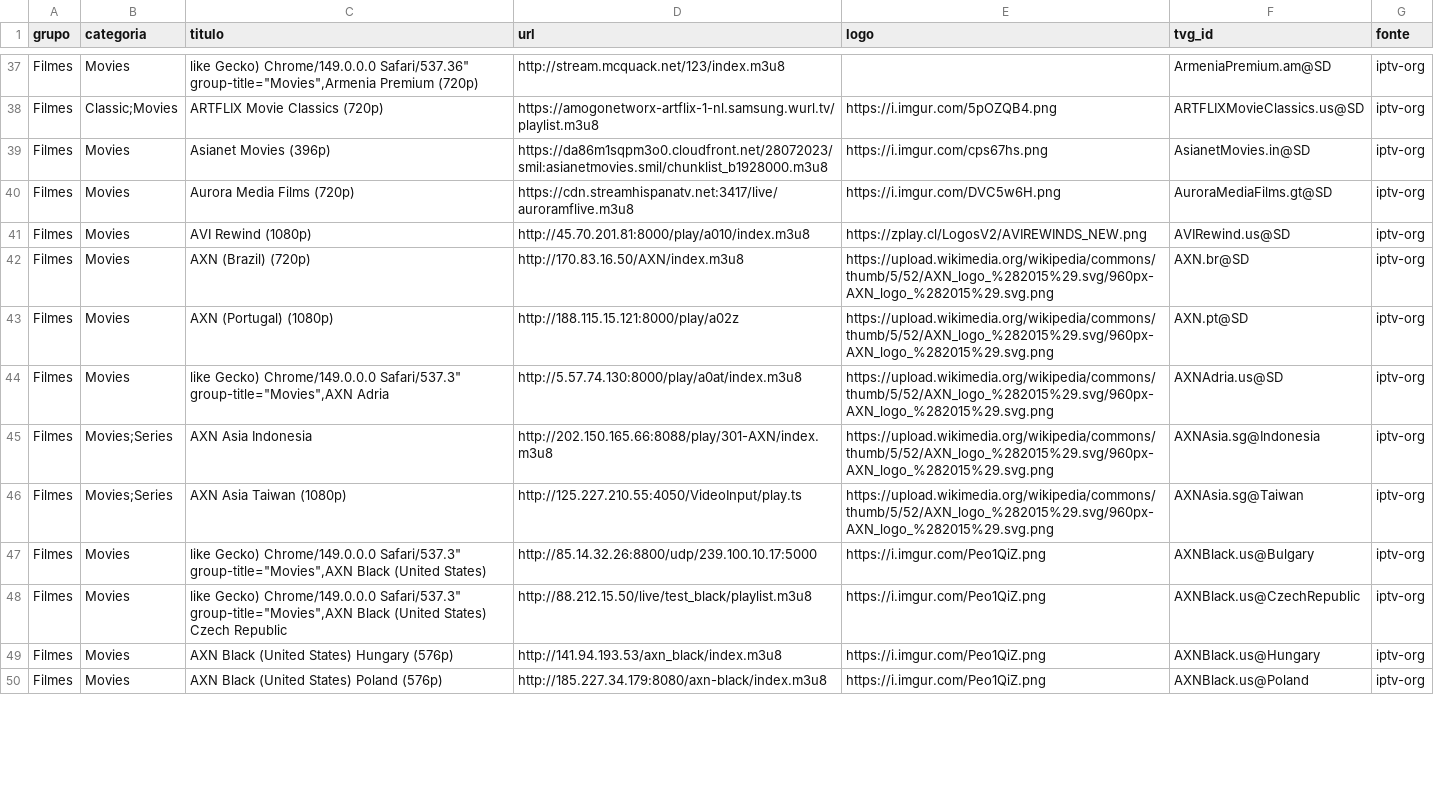
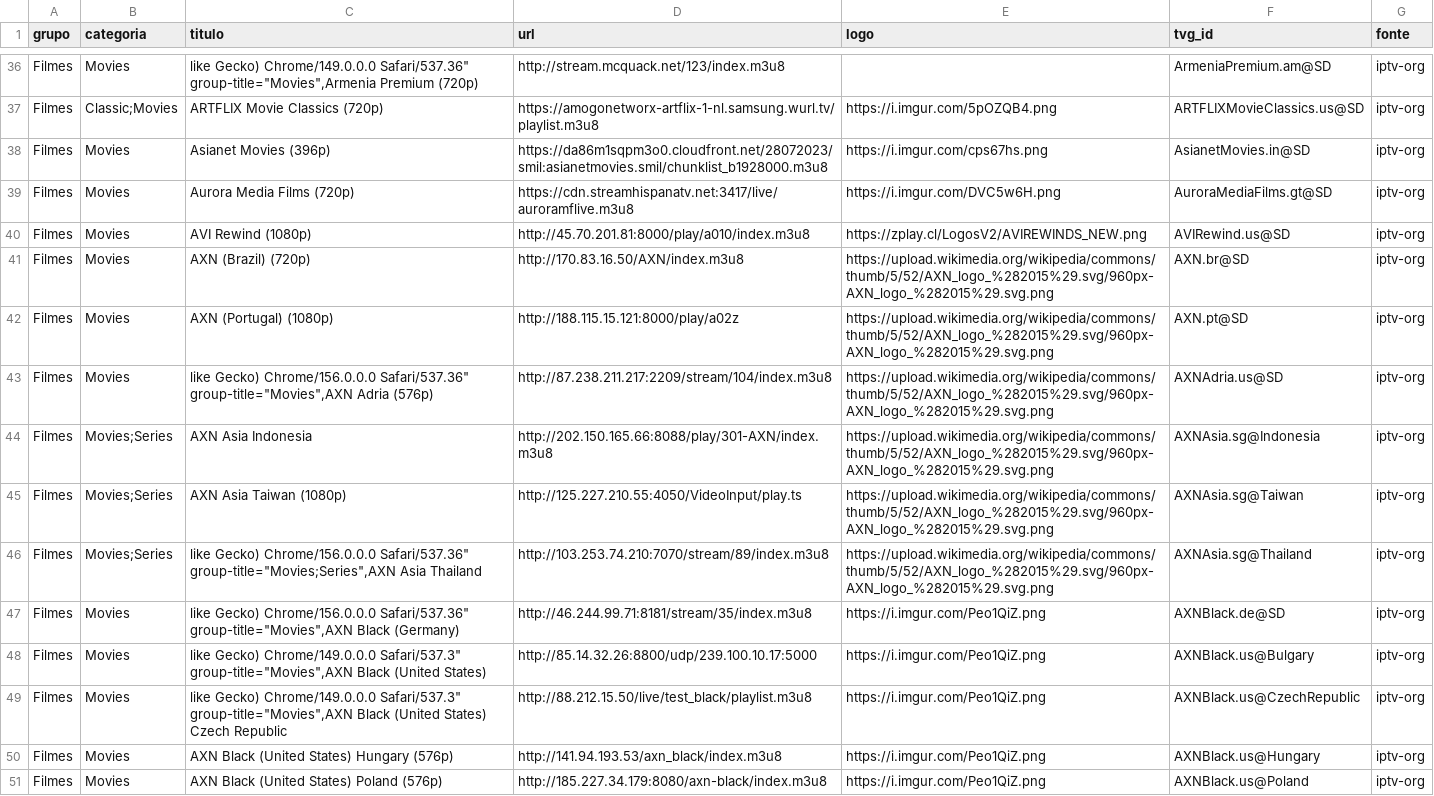
Before and after one commit to kaykewf13/animeout, a CSV file: sources/iptv_org_vod.csv, drawn as a sheet; only a part is shown, gaps mark what is left out; the diff covers the shown part only.

```diff
--- a/sources/iptv_org_vod.csv
+++ b/sources/iptv_org_vod.csv
@@ -43,5 +42,7 @@ Filmes,Movies,AXN (Brazil) (720p),http://170.83.16.50/AXN/index.m3u8,https://upl
 Filmes,Movies,AXN (Portugal) (1080p),http://188.115.15.121:8000/play/a02z,https://upload.wikimedia.org/wikipedia/commons/thumb/5/52/AXN_logo_%282015%29.svg/960px-AXN_logo_%282015%29.svg.png,AXN.pt@SD,iptv-org
-Filmes,Movies,"like Gecko) Chrome/149.0.0.0 Safari/537.3"" group-title=""Movies"",AXN Adria",http://5.57.74.130:8000/play/a0at/index.m3u8,https://upload.wikimedia.org/wikipedia/commons/thumb/5/52/AXN_logo_%282015%29.svg/960px-AXN_logo_%282015%29.svg.png,AXNAdria.us@SD,iptv-org
+Filmes,Movies,"like Gecko) Chrome/156.0.0.0 Safari/537.36"" group-title=""Movies"",AXN Adria (576p)",http://87.238.211.217:2209/stream/104/index.m3u8,https://upload.wikimedia.org/wikipedia/commons/thumb/5/52/AXN_logo_%282015%29.svg/960px-AXN_logo_%282015%29.svg.png,AXNAdria.us@SD,iptv-org
 Filmes,Movies;Series,AXN Asia Indonesia,http://202.150.165.66:8088/play/301-AXN/index.m3u8,https://upload.wikimedia.org/wikipedia/commons/thumb/5/52/AXN_logo_%282015%29.svg/960px-AXN_logo_%282015%29.svg.png,AXNAsia.sg@Indonesia,iptv-org
 Filmes,Movies;Series,AXN Asia Taiwan (1080p),http://125.227.210.55:4050/VideoInput/play.ts,https://upload.wikimedia.org/wikipedia/commons/thumb/5/52/AXN_logo_%282015%29.svg/960px-AXN_logo_%282015%29.svg.png,AXNAsia.sg@Taiwan,iptv-org
+Filmes,Movies;Series,"like Gecko) Chrome/156.0.0.0 Safari/537.36"" group-title=""Movies;Series"",AXN Asia Thailand",http://103.253.74.210:7070/stream/89/index.m3u8,https://upload.wikimedia.org/wikipedia/commons/thumb/5/52/AXN_logo_%282015%29.svg/960px-AXN_logo_%282015%29.svg.png,AXNAsia.sg@Thailand,iptv-org
+Filmes,Movies,"like Gecko) Chrome/156.0.0.0 Safari/537.36"" group-title=""Movies"",AXN Black (Germany)",http://46.244.99.71:8181/stream/35/index.m3u8,https://i.imgur.com/Peo1QiZ.png,AXNBlack.de@SD,iptv-org
 Filmes,Movies,"like Gecko) Chrome/149.0.0.0 Safari/537.3"" group-title=""Movies"",AXN Black (United States)",http://85.14.32.26:8800/udp/239.100.10.17:5000,https://i.imgur.com/Peo1QiZ.png,AXNBlack.us@Bulgary,iptv-org
```
Also changed, not shown: 7 added rows, 8 removed rows and 8 edited cells elsewhere in this file, 3 other files.
